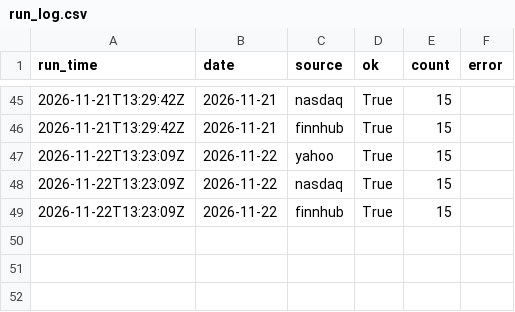
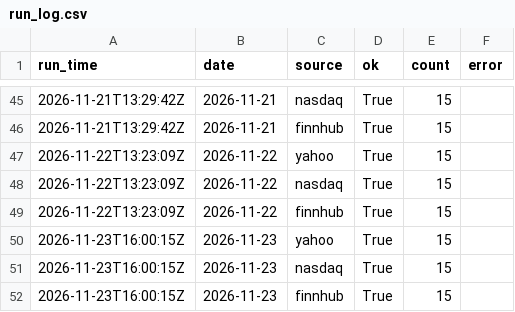
Before and after one commit to plarin-star/data-trackerPL, a CSV file: data/run_log.csv, drawn as a sheet; only a part is shown, gaps mark what is left out; the diff names each change by its address in the sheet, - before the commit and + after, or states it on an @@ line.

```diff
--- a/data/run_log.csv
+++ b/data/run_log.csv
+row 50: 2026-11-23T16:00:15Z | 2026-11-23 | yahoo | True | 15
+row 51: 2026-11-23T16:00:15Z | 2026-11-23 | nasdaq | True | 15
+row 52: 2026-11-23T16:00:15Z | 2026-11-23 | finnhub | True | 15
```
Also changed, not shown: data/history.csv, 4 other files.
